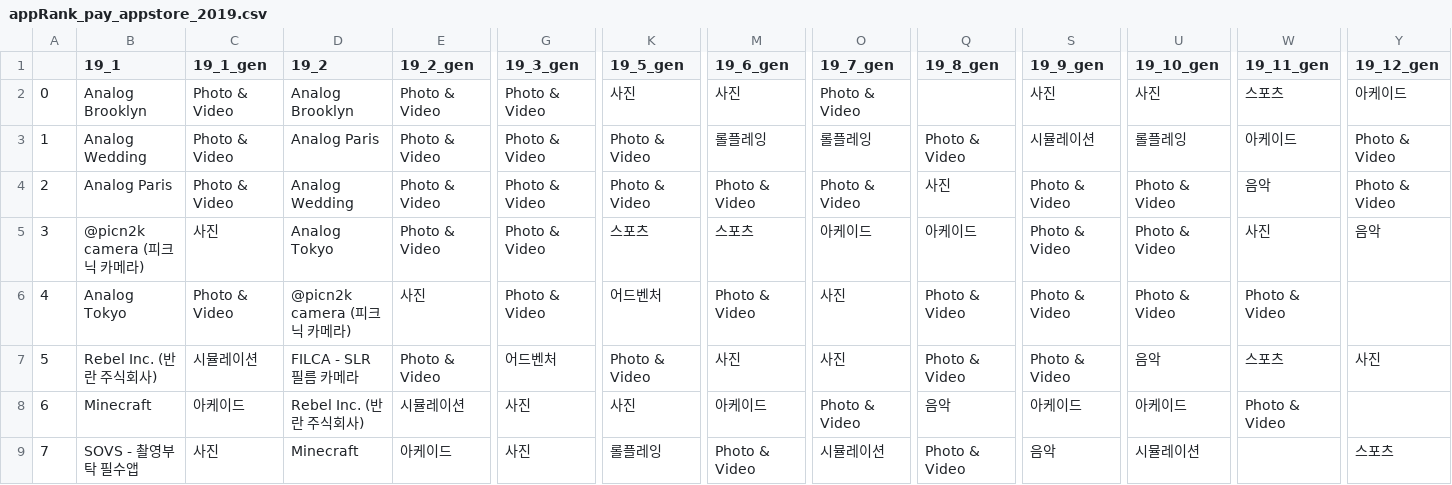
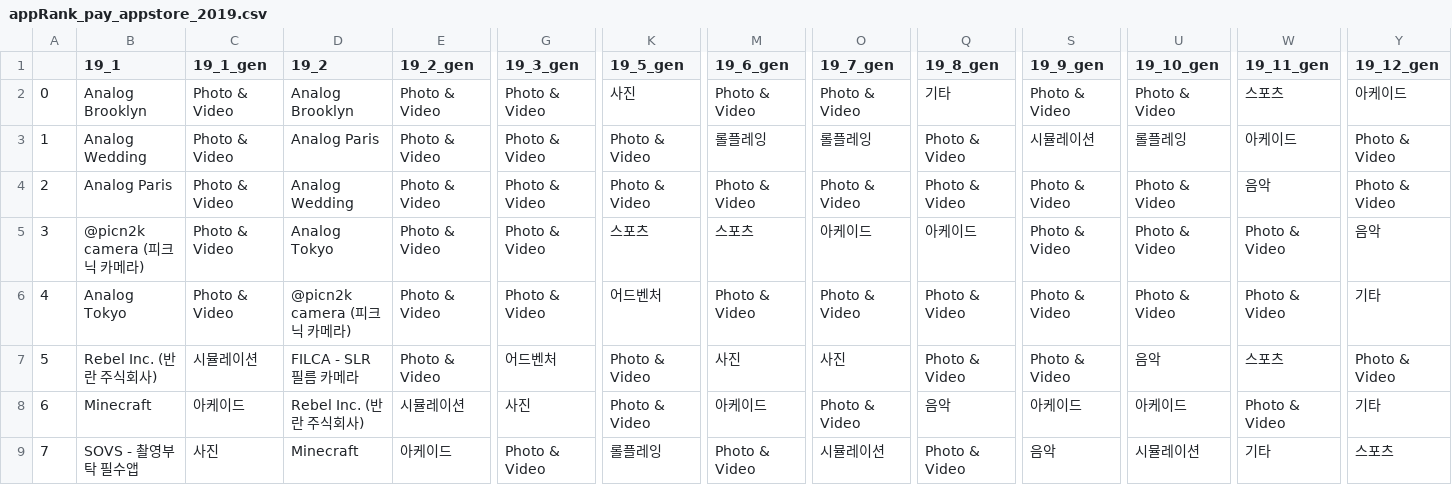
Before and after one commit to con11235/covid19_visualize, a CSV file: Crawling/csv/appRank_pay_appstore_2019.csv, drawn as a sheet; only a part is shown, gaps mark what is left out; the diff covers the shown part only; the diff names each change by its address in the sheet, - before the commit and + after, or states it on an @@ line.

```diff
--- a/Crawling/csv/appRank_pay_appstore_2019.csv
+++ b/Crawling/csv/appRank_pay_appstore_2019.csv
-M2 (19_6_gen): 사진
+M2 (19_6_gen): Photo & Video
-Q2 (19_8_gen): (empty)
+Q2 (19_8_gen): 기타
-S2 (19_9_gen): 사진
+S2 (19_9_gen): Photo & Video
-U2 (19_10_gen): 사진
+U2 (19_10_gen): Photo & Video
-Q4 (19_8_gen): 사진
+Q4 (19_8_gen): Photo & Video
-C5 (19_1_gen): 사진
+C5 (19_1_gen): Photo & Video
-W5 (19_11_gen): 사진
+W5 (19_11_gen): Photo & Video
-E6 (19_2_gen): 사진
+E6 (19_2_gen): Photo & Video
-O6 (19_7_gen): 사진
+O6 (19_7_gen): Photo & Video
-Y6 (19_12_gen): (empty)
+Y6 (19_12_gen): 기타
-Y7 (19_12_gen): 사진
+Y7 (19_12_gen): Photo & Video
-K8 (19_5_gen): 사진
+K8 (19_5_gen): Photo & Video
-Y8 (19_12_gen): (empty)
+Y8 (19_12_gen): 기타
-G9 (19_3_gen): 사진
+G9 (19_3_gen): Photo & Video
-W9 (19_11_gen): (empty)
+W9 (19_11_gen): 기타
```
Also changed, not shown: 33 edited cells elsewhere in this file, Crawling/csv/appRank_free_appstore_2019.csv, Crawling/csv/appRank_free_appstore_2020.csv, 6 other files.
